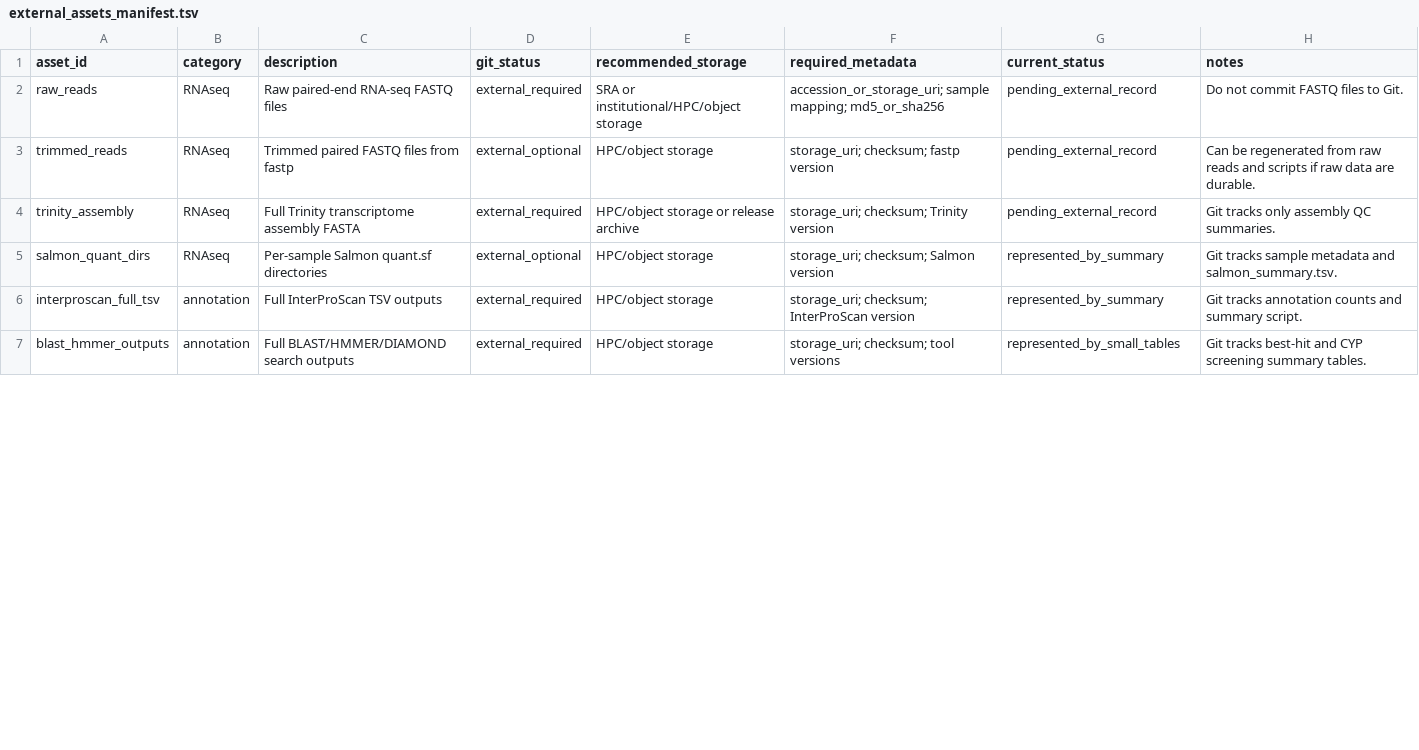
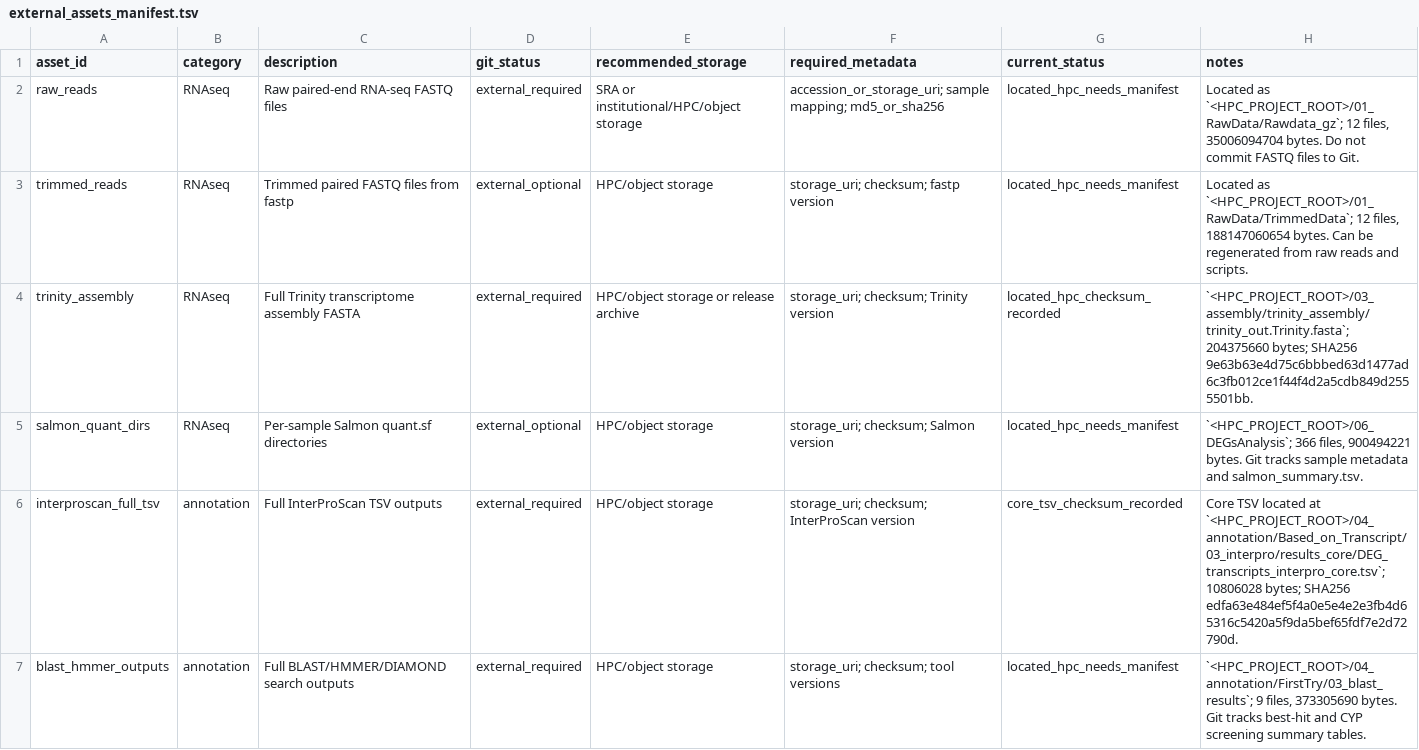
Before and after one commit to DoubleSbond/RNA-seq-study, a TSV file: results_manifest/external_assets_manifest.tsv, drawn as a sheet; only a part is shown; the diff covers the shown part only.

Commit message:
Record HPC external asset inventory
- add sanitized HPC external-asset inventory
- update external asset manifest with located and checksum-recorded states
- update release tracking for first external-asset inventory pass
- refresh public checksum manifest

```diff
--- a/results_manifest/external_assets_manifest.tsv
+++ b/results_manifest/external_assets_manifest.tsv
@@ -1,7 +1,7 @@
 asset_id	category	description	git_status	recommended_storage	required_metadata	current_status	notes
-raw_reads	RNAseq	Raw paired-end RNA-seq FASTQ files	external_required	SRA or institutional/HPC/object storage	accession_or_storage_uri; sample mapping; md5_or_sha256	pending_external_record	Do not commit FASTQ files to Git.
-trimmed_reads	RNAseq	Trimmed paired FASTQ files from fastp	external_optional	HPC/object storage	storage_uri; checksum; fastp version	pending_external_record	Can be regenerated from raw reads and scripts if raw data are durable.
-trinity_assembly	RNAseq	Full Trinity transcriptome assembly FASTA	external_required	HPC/object storage or release archive	storage_uri; checksum; Trinity version	pending_external_record	Git tracks only assembly QC summaries.
-salmon_quant_dirs	RNAseq	Per-sample Salmon quant.sf directories	external_optional	HPC/object storage	storage_uri; checksum; Salmon version	represented_by_summary	Git tracks sample metadata and salmon_summary.tsv.
-interproscan_full_tsv	annotation	Full InterProScan TSV outputs	external_required	HPC/object storage	storage_uri; checksum; InterProScan version	represented_by_summary	Git tracks annotation counts and summary script.
-blast_hmmer_outputs	annotation	Full BLAST/HMMER/DIAMOND search outputs	external_required	HPC/object storage	storage_uri; checksum; tool versions	represented_by_small_tables	Git tracks best-hit and CYP screening summary tables.
+raw_reads	RNAseq	Raw paired-end RNA-seq FASTQ files	external_required	SRA or institutional/HPC/object storage	accession_or_storage_uri; sample mapping; md5_or_sha256	located_hpc_needs_manifest	Located as `<HPC_PROJECT_ROOT>/01_RawData/Rawdata_gz`; 12 files, 35006094704 bytes. Do not commit FASTQ files to Git.
+trimmed_reads	RNAseq	Trimmed paired FASTQ files from fastp	external_optional	HPC/object storage	storage_uri; checksum; fastp version	located_hpc_needs_manifest	Located as `<HPC_PROJECT_ROOT>/01_RawData/TrimmedData`; 12 files, 188147060654 bytes. Can be regenerated from raw reads and scripts.
+trinity_assembly	RNAseq	Full Trinity transcriptome assembly FASTA	external_required	HPC/object storage or release archive	storage_uri; checksum; Trinity version	located_hpc_checksum_recorded	`<HPC_PROJECT_ROOT>/03_assembly/trinity_assembly/trinity_out.Trinity.fasta`; 204375660 bytes; SHA256 9e63b63e4d75c6bbbed63d1477ad6c3fb012ce1f44f4d2a5cdb849d2555501bb.
+salmon_quant_dirs	RNAseq	Per-sample Salmon quant.sf directories	external_optional	HPC/object storage	storage_uri; checksum; Salmon version	located_hpc_needs_manifest	`<HPC_PROJECT_ROOT>/06_DEGsAnalysis`; 366 files, 900494221 bytes. Git tracks sample metadata and salmon_summary.tsv.
+interproscan_full_tsv	annotation	Full InterProScan TSV outputs	external_required	HPC/object storage	storage_uri; checksum; InterProScan version	core_tsv_checksum_recorded	Core TSV located at `<HPC_PROJECT_ROOT>/04_annotation/Based_on_Transcript/03_interpro/results_core/DEG_transcripts_interpro_core.tsv`; 10806028 bytes; SHA256 edfa63e484ef5f4a0e5e4e2e3fb4d65316c5420a5f9da5bef65fdf7e2d72790d.
+blast_hmmer_outputs	annotation	Full BLAST/HMMER/DIAMOND search outputs	external_required	HPC/object storage	storage_uri; checksum; tool versions	located_hpc_needs_manifest	`<HPC_PROJECT_ROOT>/04_annotation/FirstTry/03_blast_results`; 9 files, 373305690 bytes. Git tracks best-hit and CYP screening summary tables.
```
Also changed, not shown: 8 edited cells elsewhere in this file, logs/hpc_recovery/public_archive_sha256.tsv, 6 other files.
